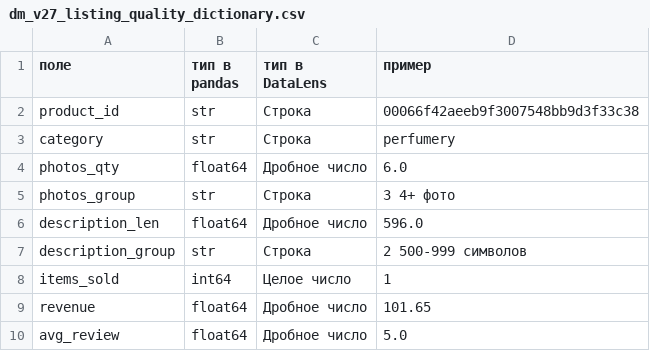
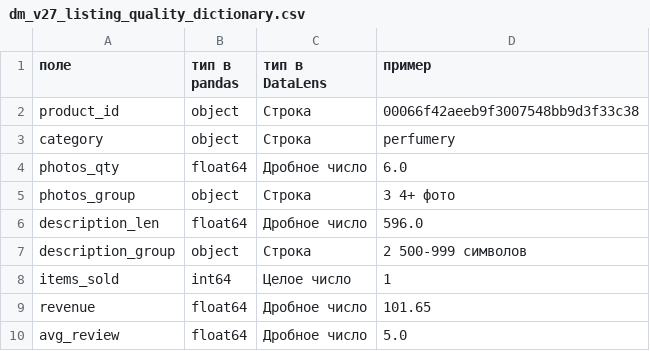
Before and after one commit to qwertykwerty/LR3-variant27, a CSV file: data/dm_v27_listing_quality_dictionary.csv, drawn as a sheet.

Commit message:
Результаты Colab и дашборд DataLens

```diff
--- a/data/dm_v27_listing_quality_dictionary.csv
+++ b/data/dm_v27_listing_quality_dictionary.csv
@@ -1,8 +1,8 @@
 поле,тип в pandas,тип в DataLens,пример
-product_id,str,Строка,00066f42aeeb9f3007548bb9d3f33c38
-category,str,Строка,perfumery
+product_id,object,Строка,00066f42aeeb9f3007548bb9d3f33c38
+category,object,Строка,perfumery
 photos_qty,float64,Дробное число,6.0
-photos_group,str,Строка,3 4+ фото
+photos_group,object,Строка,3 4+ фото
 description_len,float64,Дробное число,596.0
-description_group,str,Строка,2 500-999 символов
+description_group,object,Строка,2 500-999 символов
 items_sold,int64,Целое число,1
```
Also changed, not shown: 4 other files.
